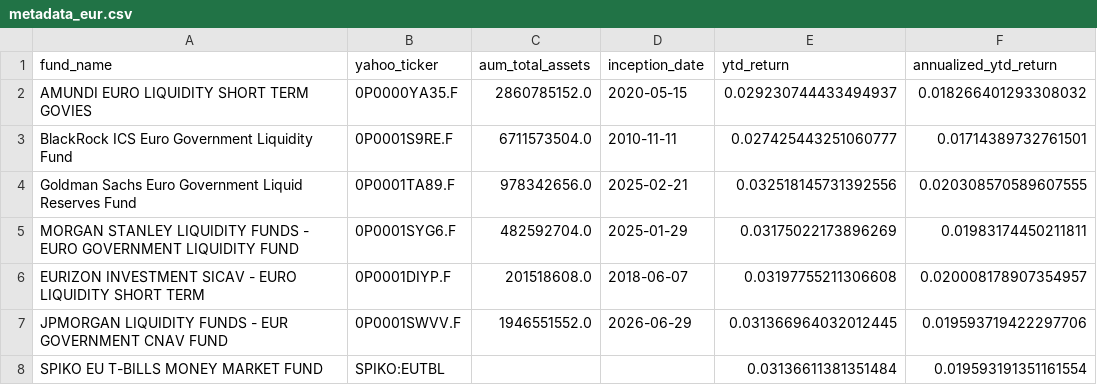
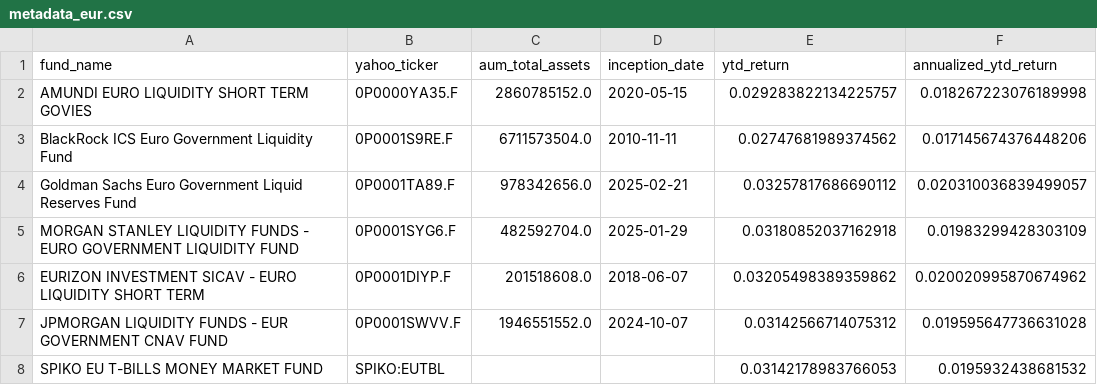
Before and after one commit to Walbrex31/daily-nav, a CSV file: metadata_eur.csv, drawn as a sheet.

```diff
--- a/metadata_eur.csv
+++ b/metadata_eur.csv
@@ -1,8 +1,8 @@
 fund_name,yahoo_ticker,aum_total_assets,inception_date,ytd_return,annualized_ytd_return
-AMUNDI EURO LIQUIDITY SHORT TERM GOVIES,0P0000YA35.F,2860785152.0,2020-05-15,0.029230744433494937,0.018266401293308032
-BlackRock ICS Euro Government Liquidity Fund,0P0001S9RE.F,6711573504.0,2010-11-11,0.027425443251060777,0.01714389732761501
-Goldman Sachs Euro Government Liquid Reserves Fund,0P0001TA89.F,978342656.0,2025-02-21,0.032518145731392556,0.020308570589607555
-MORGAN STANLEY LIQUIDITY FUNDS - EURO GOVERNMENT LIQUIDITY FUND,0P0001SYG6.F,482592704.0,2025-01-29,0.03175022173896269,0.01983174450211811
-EURIZON INVESTMENT SICAV - EURO LIQUIDITY SHORT TERM,0P0001DIYP.F,201518608.0,2018-06-07,0.03197755211306608,0.020008178907354957
-JPMORGAN LIQUIDITY FUNDS - EUR GOVERNMENT CNAV FUND,0P0001SWVV.F,1946551552.0,2026-06-29,0.031366964032012445,0.019593719422297706
-SPIKO EU T-BILLS MONEY MARKET FUND,SPIKO:EUTBL,,,0.03136611381351484,0.019593191351161554
+AMUNDI EURO LIQUIDITY SHORT TERM GOVIES,0P0000YA35.F,2860785152.0,2020-05-15,0.029283822134225757,0.018267223076189998
+BlackRock ICS Euro Government Liquidity Fund,0P0001S9RE.F,6711573504.0,2010-11-11,0.02747681989374562,0.017145674376448206
+Goldman Sachs Euro Government Liquid Reserves Fund,0P0001TA89.F,978342656.0,2025-02-21,0.03257817686690112,0.020310036839499057
+MORGAN STANLEY LIQUIDITY FUNDS - EURO GOVERNMENT LIQUIDITY FUND,0P0001SYG6.F,482592704.0,2025-01-29,0.03180852037162918,0.01983299428303109
+EURIZON INVESTMENT SICAV - EURO LIQUIDITY SHORT TERM,0P0001DIYP.F,201518608.0,2018-06-07,0.03205498389359862,0.020020995870674962
+JPMORGAN LIQUIDITY FUNDS - EUR GOVERNMENT CNAV FUND,0P0001SWVV.F,1946551552.0,2024-10-07,0.03142566714075312,0.019595647736631028
+SPIKO EU T-BILLS MONEY MARKET FUND,SPIKO:EUTBL,,,0.03142178983766053,0.0195932438681532
```
Also changed, not shown: metadata_usd.csv, nav_eur.csv, 3 other files.
